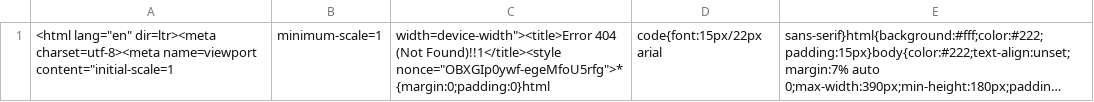
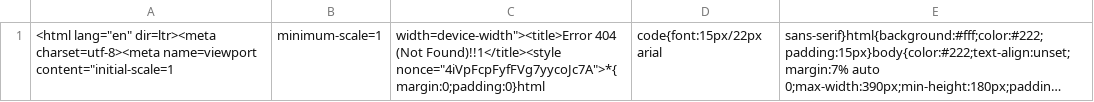
Before and after one commit to nehciyh/cargo-dashboard, a CSV file: data.csv, drawn as a sheet; long unchanged cells end in …; the diff names each change by its address in the sheet, - before the commit and + after, or states it on an @@ line.

```diff
--- a/data.csv
+++ b/data.csv
-C1: …(Not Found)!!1</title><style nonce="OBXGIp0ywf-egeMfoU5rfg">*{margin:0;padding:0}html
+C1: …(Not Found)!!1</title><style nonce="4iVpFcpFyfFVg7yycoJc7A">*{margin:0;padding:0}html
```
